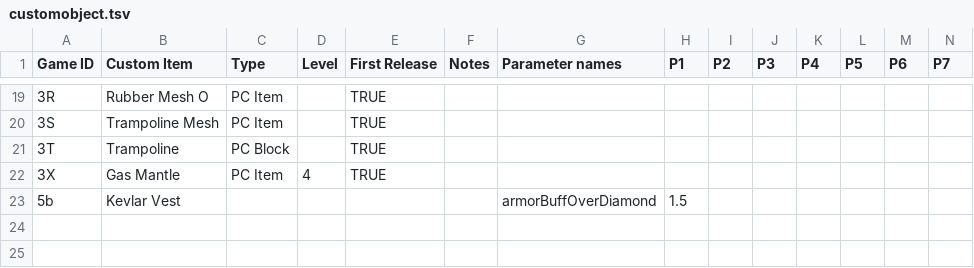
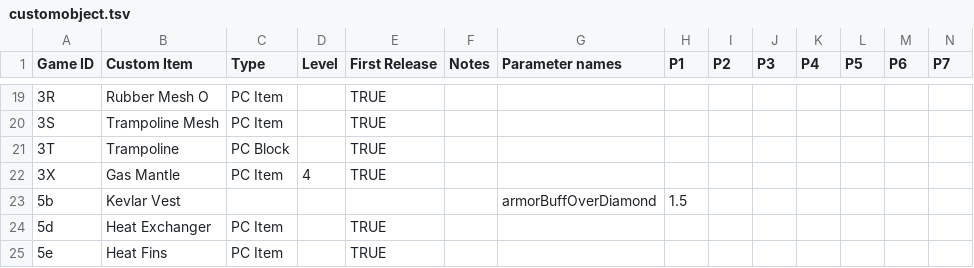
Before and after one commit to PolycraftWorld/polycraft-world, a TSV file: src/main/resources/config/customobject.tsv, drawn as a sheet; only a part is shown, gaps mark what is left out; rows hold the shown columns only; the diff names each change by its address in the sheet, - before the commit and + after, or states it on an @@ line.

```diff
--- a/src/main/resources/config/customobject.tsv
+++ b/src/main/resources/config/customobject.tsv
+row 24: 5d | Heat Exchanger | PC Item |  | TRUE
+row 25: 5e | Heat Fins | PC Item |  | TRUE
```
Also changed, not shown: src/main/resources/config/compoundvessel.tsv, src/main/resources/recipes/crack.tsv, 9 other files.
